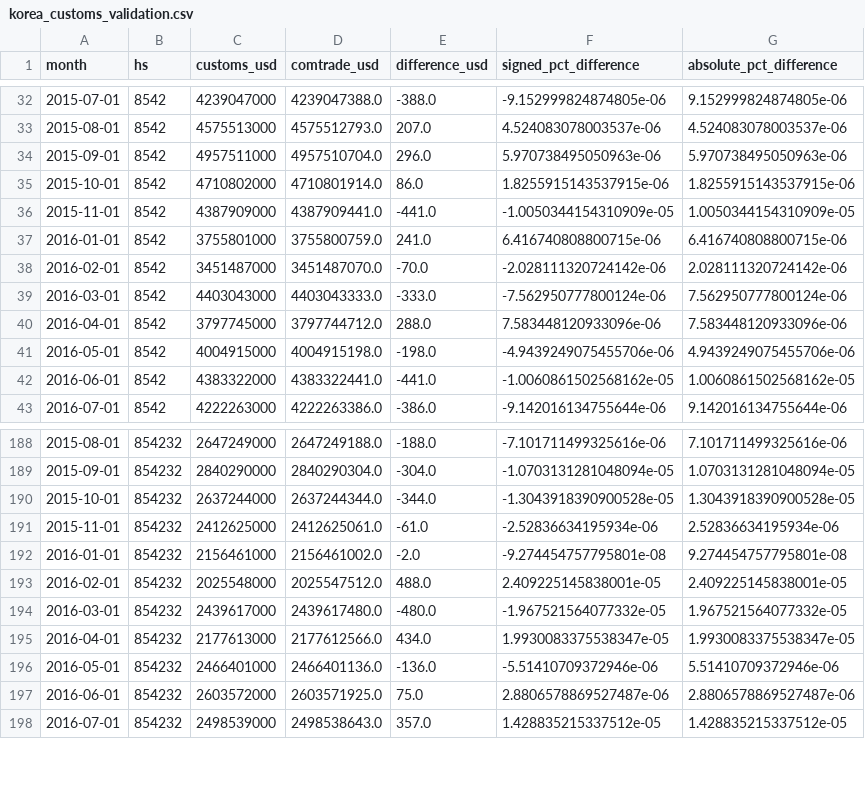
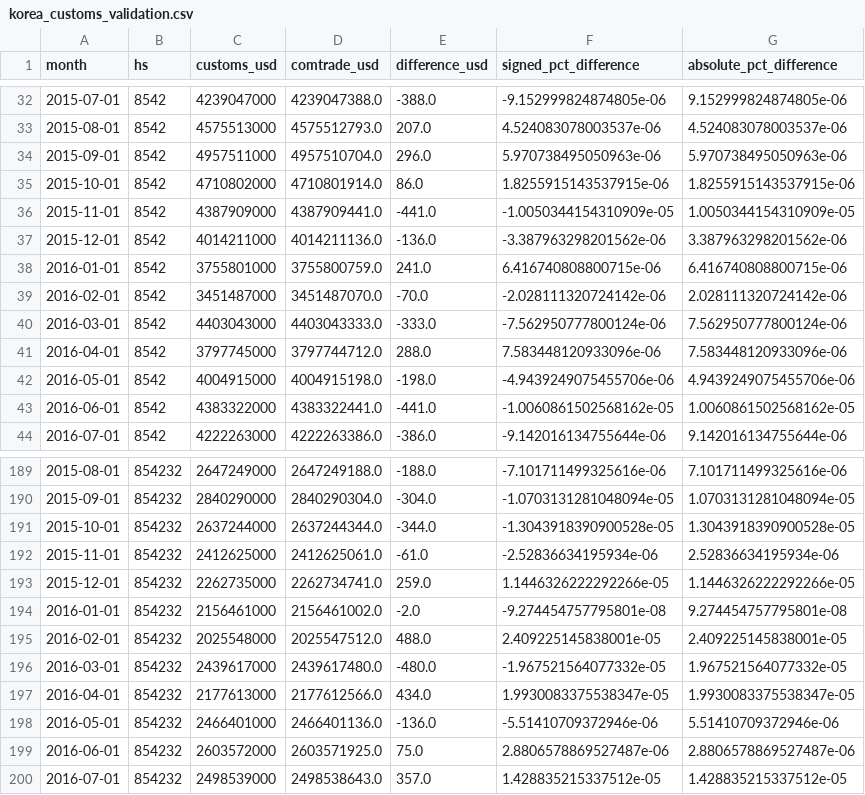
Before and after one commit to NiklavsD/bottleneck-signals, a CSV file: data/processed/korea_customs_validation.csv, drawn as a sheet; only a part is shown, gaps mark what is left out; the diff names each change by its address in the sheet, - before the commit and + after, or states it on an @@ line.

```diff
--- a/data/processed/korea_customs_validation.csv
+++ b/data/processed/korea_customs_validation.csv
+row 37: 2015-12-01 | 8542 | 4014211000 | 4014211136.0 | -136.0 | -3.387963298201562e-06 | 3.387963298201562e-06
+row 193: 2015-12-01 | 854232 | 2262735000 | 2262734741.0 | 259.0 | 1.1446326222292266e-05 | 1.1446326222292266e-05
```
Also changed, not shown: data/processed/discovery_hs.csv, data/processed/discovery_tw.csv, 13 other files.
